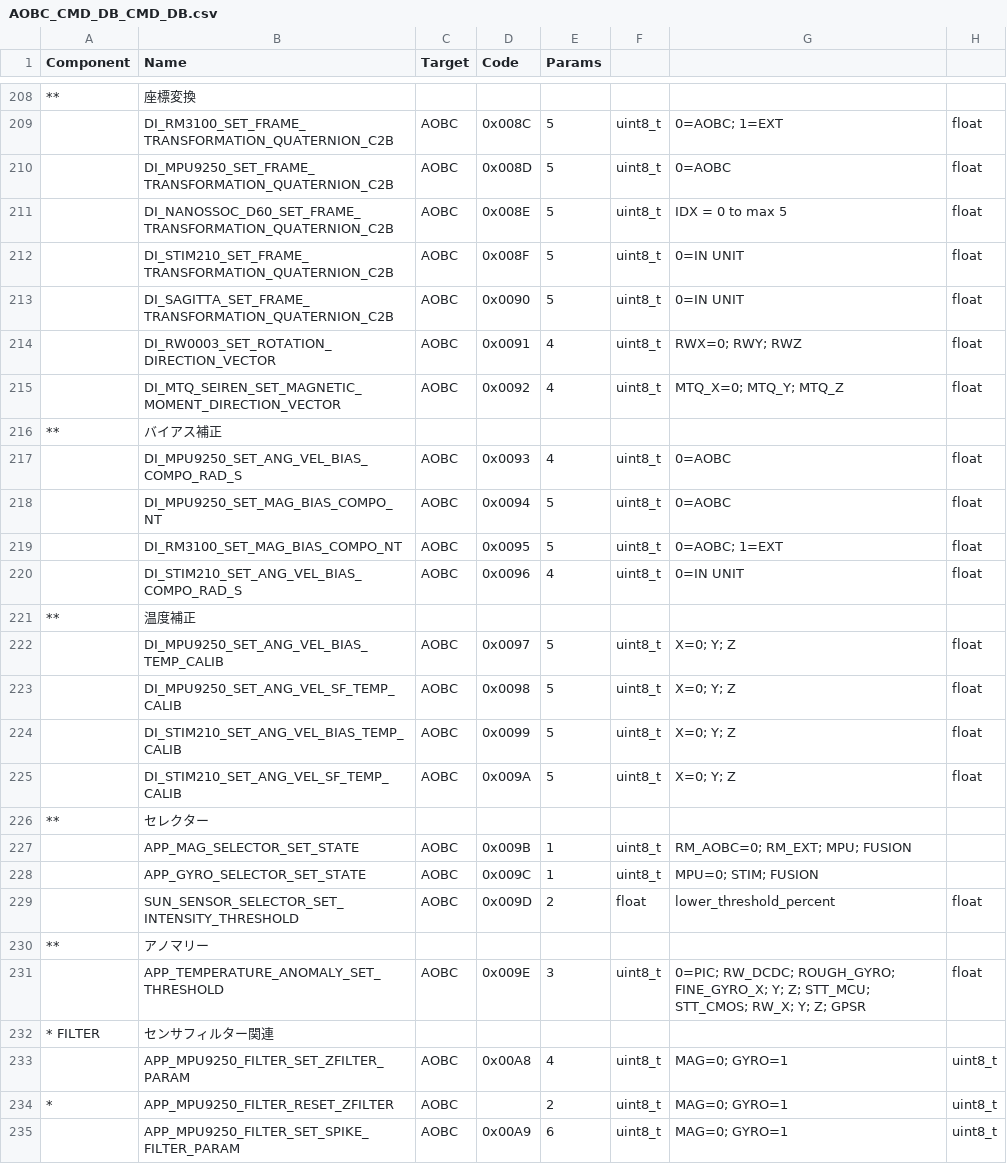
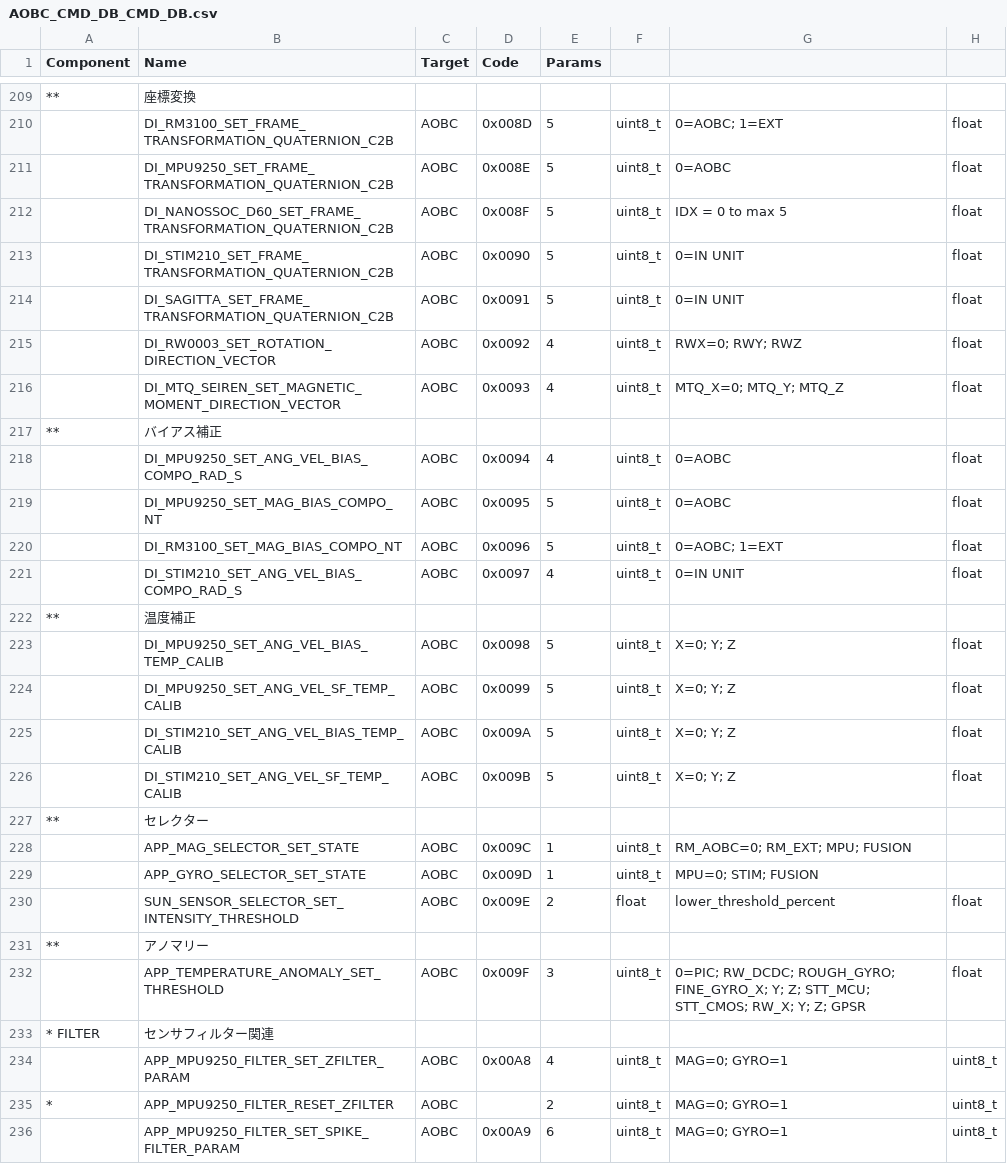
Before and after one commit to ut-issl/c2a-aobc, a CSV file: database/CMD_DB/AOBC_CMD_DB_CMD_DB.csv, drawn as a sheet; only a part is shown, gaps mark what is left out; addresses are those after the commit; the diff covers the shown part only; the diff names each change by its address in the sheet, - before the commit and + after, or states it on an @@ line.

```diff
--- a/database/CMD_DB/AOBC_CMD_DB_CMD_DB.csv
+++ b/database/CMD_DB/AOBC_CMD_DB_CMD_DB.csv
-D210 (Code): 0x008C
+D210 (Code): 0x008D
-D211 (Code): 0x008D
+D211 (Code): 0x008E
-D212 (Code): 0x008E
+D212 (Code): 0x008F
-D213 (Code): 0x008F
+D213 (Code): 0x0090
-D214 (Code): 0x0090
+D214 (Code): 0x0091
-D215 (Code): 0x0091
+D215 (Code): 0x0092
-D216 (Code): 0x0092
+D216 (Code): 0x0093
-D218 (Code): 0x0093
+D218 (Code): 0x0094
-D219 (Code): 0x0094
+D219 (Code): 0x0095
-D220 (Code): 0x0095
+D220 (Code): 0x0096
-D221 (Code): 0x0096
+D221 (Code): 0x0097
-D223 (Code): 0x0097
+D223 (Code): 0x0098
-D224 (Code): 0x0098
+D224 (Code): 0x0099
-D225 (Code): 0x0099
+D225 (Code): 0x009A
-D226 (Code): 0x009A
+D226 (Code): 0x009B
-D228 (Code): 0x009B
+D228 (Code): 0x009C
-D229 (Code): 0x009C
+D229 (Code): 0x009D
-D230 (Code): 0x009D
+D230 (Code): 0x009E
-D232 (Code): 0x009E
+D232 (Code): 0x009F
```
Also changed, not shown: 1 added row and 20 edited cells elsewhere in this file, 2 other files.
